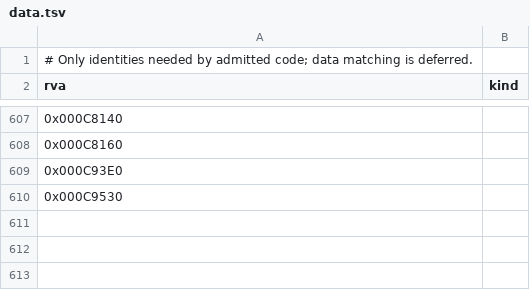
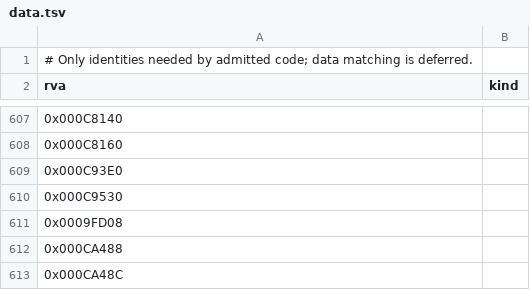
Before and after one commit to sushi-shi/homm1-decomp, a TSV file: config/retail/data.tsv, drawn as a sheet; only a part is shown, gaps mark what is left out; the diff names each change by its address in the sheet, - before the commit and + after, or states it on an @@ line.

```diff
--- a/config/retail/data.tsv
+++ b/config/retail/data.tsv
+row 611: 0x0009FD08
+row 612: 0x000CA488
+row 613: 0x000CA48C
```
Also changed, not shown: 1 other file.
